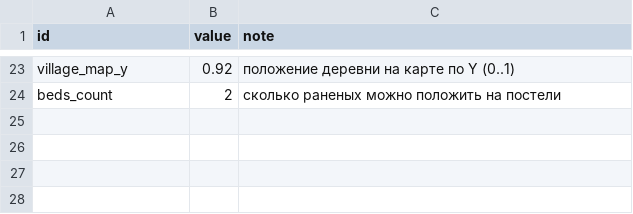
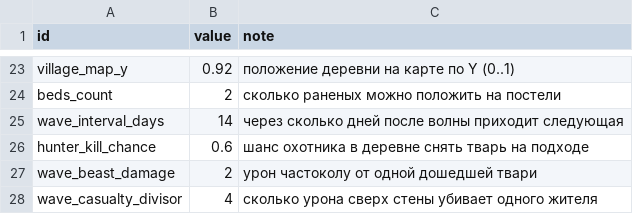
Before and after one commit to Truebabsik/ForestGuild, a CSV file: FG/Assets/StreamingAssets/Data/tuning.csv, drawn as a sheet; only a part is shown, gaps mark what is left out.

Commit message:
feat: волна на 21-й день — WaveSim, красный блок в ночи, тесты

```diff
--- a/FG/Assets/StreamingAssets/Data/tuning.csv
+++ b/FG/Assets/StreamingAssets/Data/tuning.csv
@@ -24 +24,5 @@ village_map_y;0.92;положение деревни на карте по Y (0..
 beds_count;2;сколько раненых можно положить на постели
+wave_interval_days;14;через сколько дней после волны приходит следующая
+hunter_kill_chance;0.6;шанс охотника в деревне снять тварь на подходе
+wave_beast_damage;2;урон частоколу от одной дошедшей твари
+wave_casualty_divisor;4;сколько урона сверх стены убивает одного жителя
```
Also changed, not shown: 15 other files.
